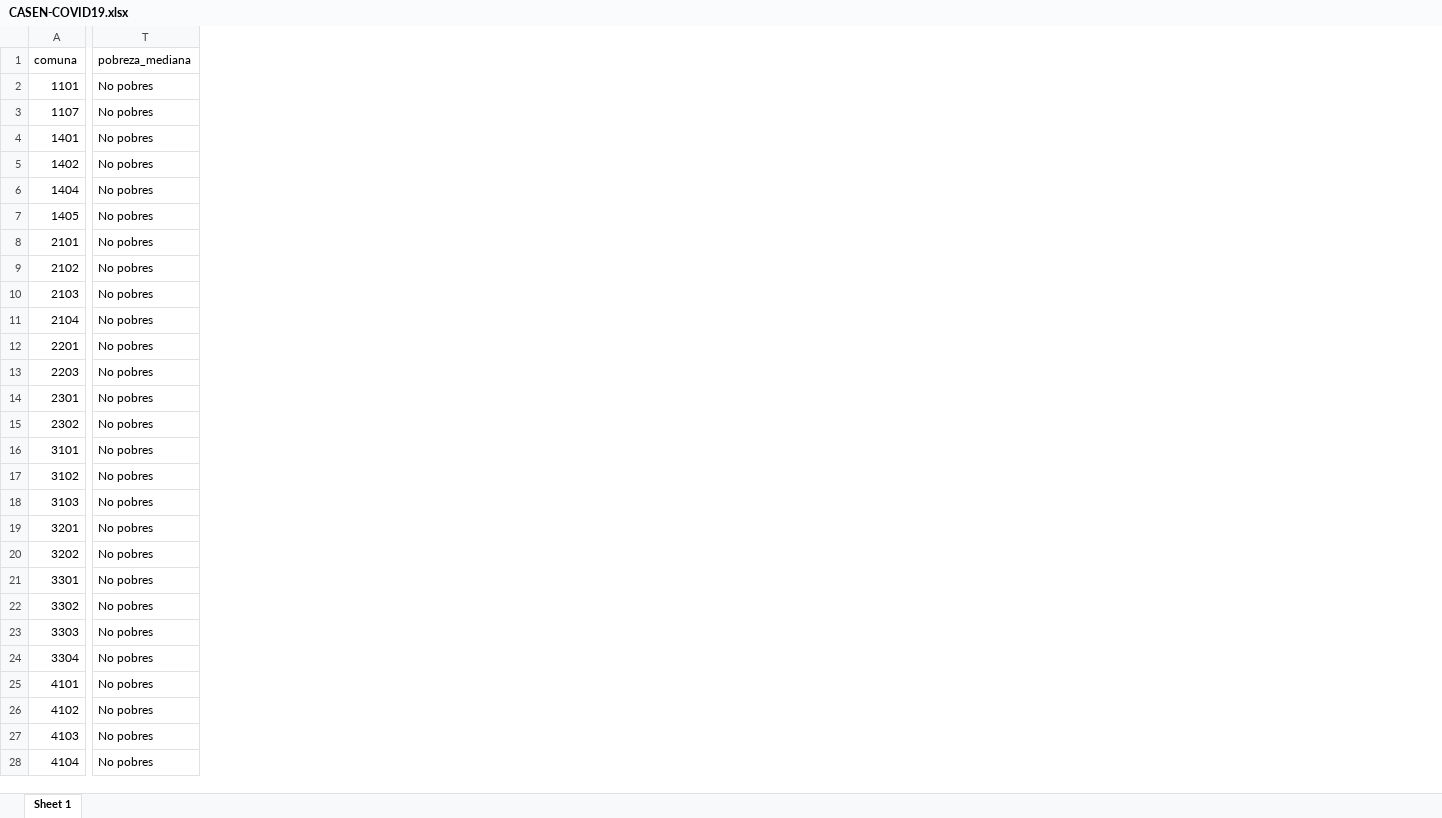
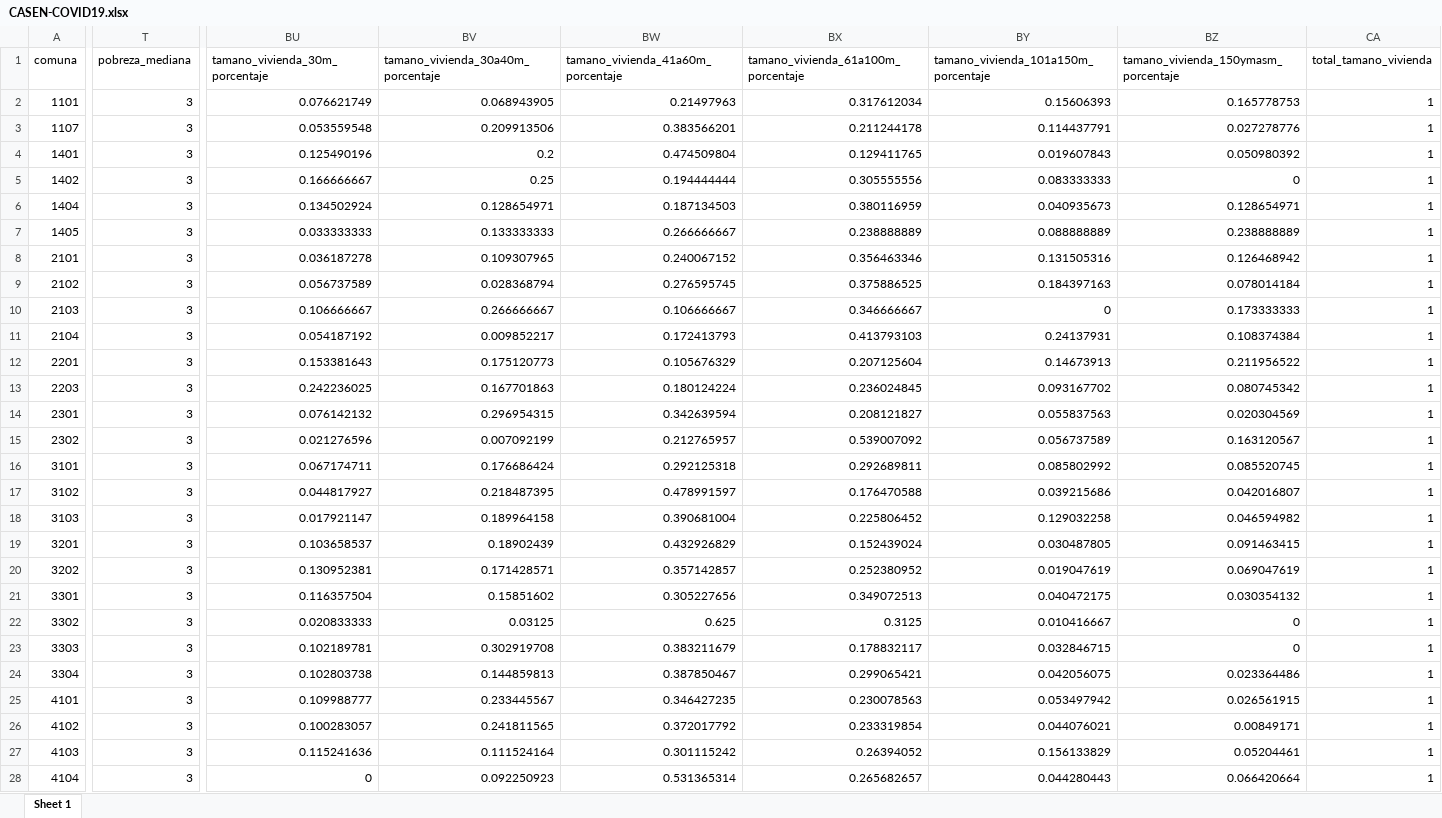
Before and after one commit to Martin-Venegas-M/Multivariate-Statistics-Homeworks, an Excel workbook: CASEN-COVID19.xlsx, sheet Sheet 1, drawn as a sheet; only a part is shown, gaps mark what is left out; values as stored, in another font and other column widths than the file's, no borders; the diff covers the shown part only; the diff names each change by its address in the sheet, - before the commit and + after, or states it on an @@ line.

```diff
--- a/CASEN-COVID19.xlsx (sheet Sheet 1)
+++ b/CASEN-COVID19.xlsx (sheet Sheet 1)
+column BU (tamano_vivienda_30m_porcentaje), rows 2-28: 0.076621749 | 0.053559548 | 0.125490196 | 0.166666667 | 0.134502924 | 0.033333333 | 0.036187278 | 0.056737589 | 0.106666667 | 0.054187192 | 0.153381643 | 0.242236025 | 0.076142132 | 0.021276596 | 0.067174711 | 0.044817927 | 0.017921147 | 0.103658537 | 0.130952381 | 0.116357504 | 0.020833333 | 0.102189781 | 0.102803738 | 0.109988777 | 0.100283057 | 0.115241636 | 0
+column BV, rows 1-28: tamano_vivienda_30a40m_porcentaje | 0.068943905 | 0.209913506 | 0.2 | 0.25 | 0.128654971 | 0.133333333 | 0.109307965 | 0.028368794 | 0.266666667 | 0.009852217 | 0.175120773 | 0.167701863 | 0.296954315 | 0.007092199 | 0.176686424 | 0.218487395 | 0.189964158 | 0.18902439 | 0.171428571 | 0.15851602 | 0.03125 | 0.302919708 | 0.144859813 | 0.233445567 | 0.241811565 | 0.111524164 | 0.092250923
+column BW, rows 1-28: tamano_vivienda_41a60m_porcentaje | 0.21497963 | 0.383566201 | 0.474509804 | 0.194444444 | 0.187134503 | 0.266666667 | 0.240067152 | 0.276595745 | 0.106666667 | 0.172413793 | 0.105676329 | 0.180124224 | 0.342639594 | 0.212765957 | 0.292125318 | 0.478991597 | 0.390681004 | 0.432926829 | 0.357142857 | 0.305227656 | 0.625 | 0.383211679 | 0.387850467 | 0.346427235 | 0.372017792 | 0.301115242 | 0.531365314
+column BX, rows 1-28: tamano_vivienda_61a100m_porcentaje | 0.317612034 | 0.211244178 | 0.129411765 | 0.305555556 | 0.380116959 | 0.238888889 | 0.356463346 | 0.375886525 | 0.346666667 | 0.413793103 | 0.207125604 | 0.236024845 | 0.208121827 | 0.539007092 | 0.292689811 | 0.176470588 | 0.225806452 | 0.152439024 | 0.252380952 | 0.349072513 | 0.3125 | 0.178832117 | 0.299065421 | 0.230078563 | 0.233319854 | 0.26394052 | 0.265682657
+column BY, rows 1-28: tamano_vivienda_101a150m_porcentaje | 0.15606393 | 0.114437791 | 0.019607843 | 0.083333333 | 0.040935673 | 0.088888889 | 0.131505316 | 0.184397163 | 0 | 0.24137931 | 0.14673913 | 0.093167702 | 0.055837563 | 0.056737589 | 0.085802992 | 0.039215686 | 0.129032258 | 0.030487805 | 0.019047619 | 0.040472175 | 0.010416667 | 0.032846715 | 0.042056075 | 0.053497942 | 0.044076021 | 0.156133829 | 0.044280443
+column BZ, rows 1-28: tamano_vivienda_150ymasm_porcentaje | 0.165778753 | 0.027278776 | 0.050980392 | 0 | 0.128654971 | 0.238888889 | 0.126468942 | 0.078014184 | 0.173333333 | 0.108374384 | 0.211956522 | 0.080745342 | 0.020304569 | 0.163120567 | 0.085520745 | 0.042016807 | 0.046594982 | 0.091463415 | 0.069047619 | 0.030354132 | 0 | 0 | 0.023364486 | 0.026561915 | 0.00849171 | 0.05204461 | 0.066420664
+column CA (total_tamano_vivienda), rows 2-28: all 1
-T2:T28 (pobreza_mediana): No pobres
+T2:T28 (pobreza_mediana): 3
```
Also changed, not shown: 307 edited cells and cell formats elsewhere in this sheet, 2 other files.
